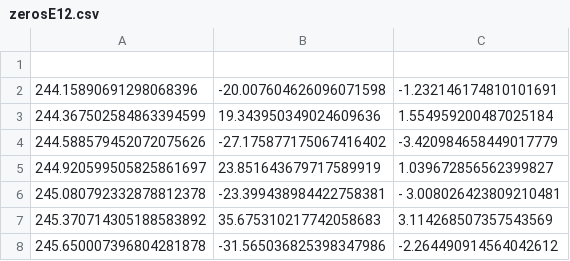
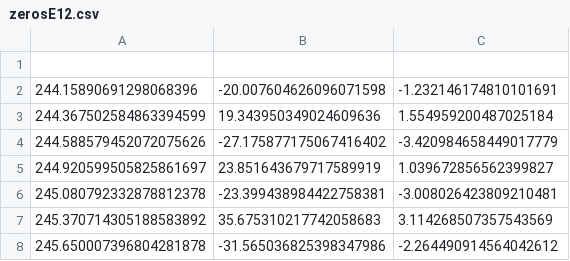
Before and after one commit to oshanker/oshanker, a CSV file: oldriemann/data/gzetaE12/zerosE12.csv, drawn as a sheet; only a part is shown.

```diff
--- a/oldriemann/data/gzetaE12/zerosE12.csv
+++ b/oldriemann/data/gzetaE12/zerosE12.csv
@@ -5,3 +5,3 @@
 244.920599505825861697,  23.851643679717589919,  1.039672856562399827
-245.080792332878812378,  -23.399438984422758381,  - 3.008026423809210481
+245.080792332878812378,  -23.399438984422758381,  -3.008026423809210481
 245.370714305188583892,  35.675310217742058683,  3.114268507357543569
```
Also changed, not shown: 1 other file.
